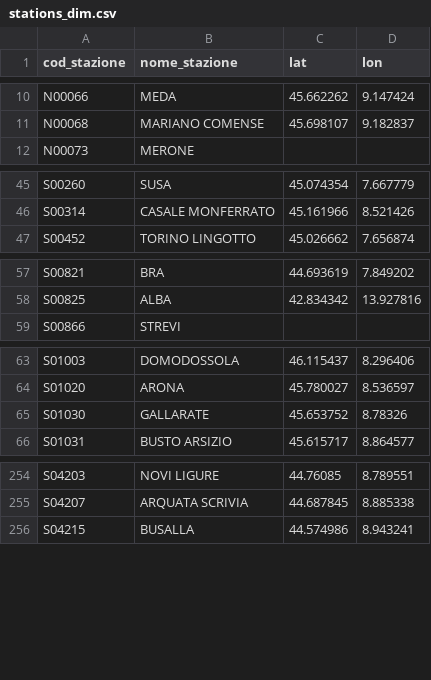
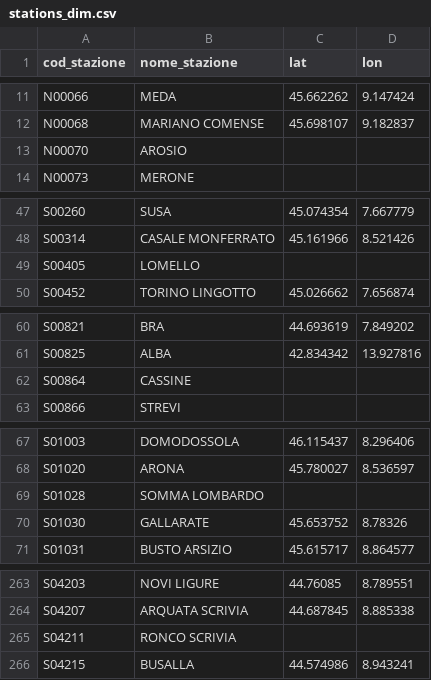
Before and after one commit to DrElegantia/trainstats-dashboard-test, a CSV file: data/gold/stations_dim.csv, drawn as a sheet; only a part is shown, gaps mark what is left out; the diff covers the shown part only; the diff names each change by its address in the sheet, - before the commit and + after, or states it on an @@ line.

```diff
--- a/data/gold/stations_dim.csv
+++ b/data/gold/stations_dim.csv
+row 13: N00070 | AROSIO
+row 49: S00405 | LOMELLO
+row 62: S00864 | CASSINE
+row 69: S01028 | SOMMA LOMBARDO
+row 265: S04211 | RONCO SCRIVIA
```
Also changed, not shown: 9 added rows elsewhere in this file, data/gold/hist_mese_categoria.csv, data/gold/kpi_dettaglio_categoria.csv, 9 other files.
